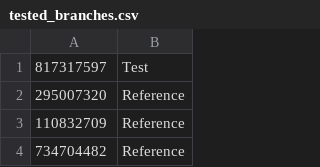
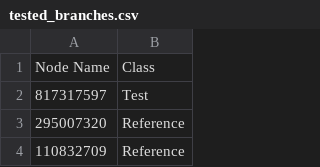
Before and after one commit to stevenweaver/genomics, a CSV file: rsrc/tested_branches.csv, drawn as a sheet; only a part is shown; the shorter side is filled out with more unchanged rows; the diff names each change by its address in the sheet, - before the commit and + after, or states it on an @@ line.

Commit message:
updating tested branches

```diff
--- a/rsrc/tested_branches.csv
+++ b/rsrc/tested_branches.csv
+row 1: Node Name | Class
```
